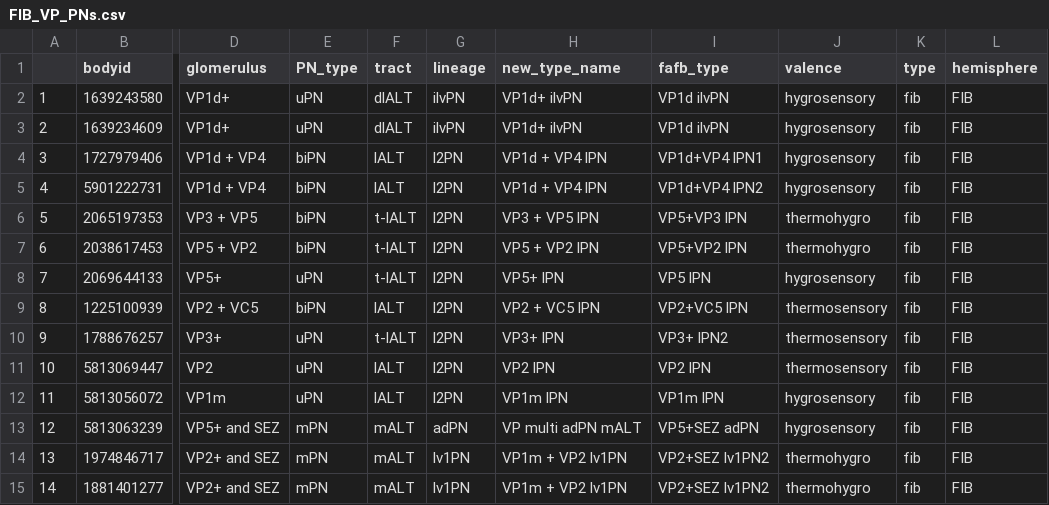
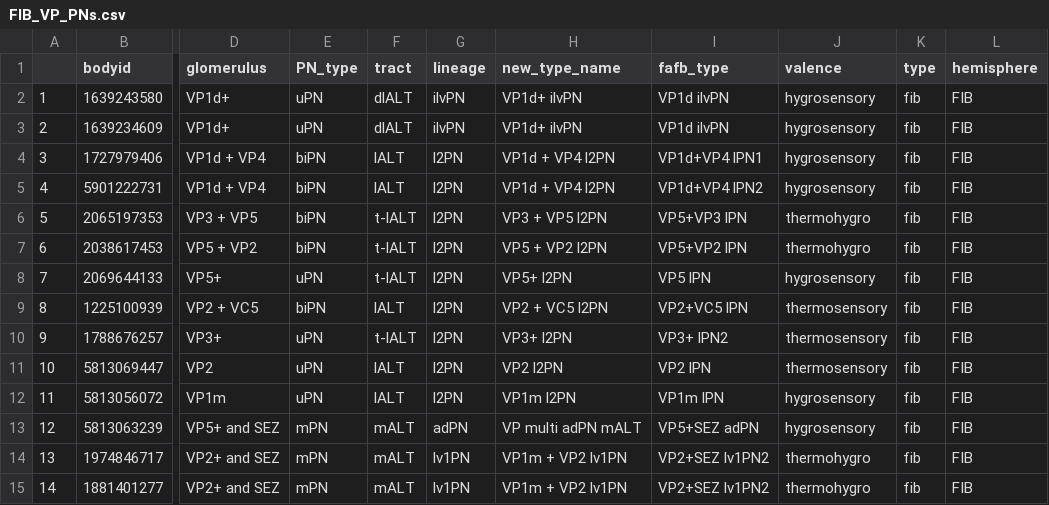
Before and after one commit to flyconnectome/hemibrain_olf_data, a CSV file: FIB_VP_PNs.csv, drawn as a sheet; only a part is shown, gaps mark what is left out; the diff covers the shown part only; the diff names each change by its address in the sheet, - before the commit and + after, or states it on an @@ line.

Commit message:
Moved 975457916 to FIB_VP_PNs.csv and added lineage changes to new_type_names

```diff
--- a/FIB_VP_PNs.csv
+++ b/FIB_VP_PNs.csv
-H4:H5 (new_type_name): VP1d + VP4 lPN
+H4:H5 (new_type_name): VP1d + VP4 l2PN
-H6 (new_type_name): VP3 + VP5 lPN
+H6 (new_type_name): VP3 + VP5 l2PN
-H7 (new_type_name): VP5 + VP2 lPN
+H7 (new_type_name): VP5 + VP2 l2PN
-H8 (new_type_name): VP5+ lPN
+H8 (new_type_name): VP5+ l2PN
-H9 (new_type_name): VP2 + VC5 lPN
+H9 (new_type_name): VP2 + VC5 l2PN
-H10 (new_type_name): VP3+ lPN
+H10 (new_type_name): VP3+ l2PN
-H11 (new_type_name): VP2 lPN
+H11 (new_type_name): VP2 l2PN
-H12 (new_type_name): VP1m lPN
+H12 (new_type_name): VP1m l2PN
```
Also changed, not shown: 1 added row and 9 edited cells elsewhere in this file, FIB_mPNs.csv.
